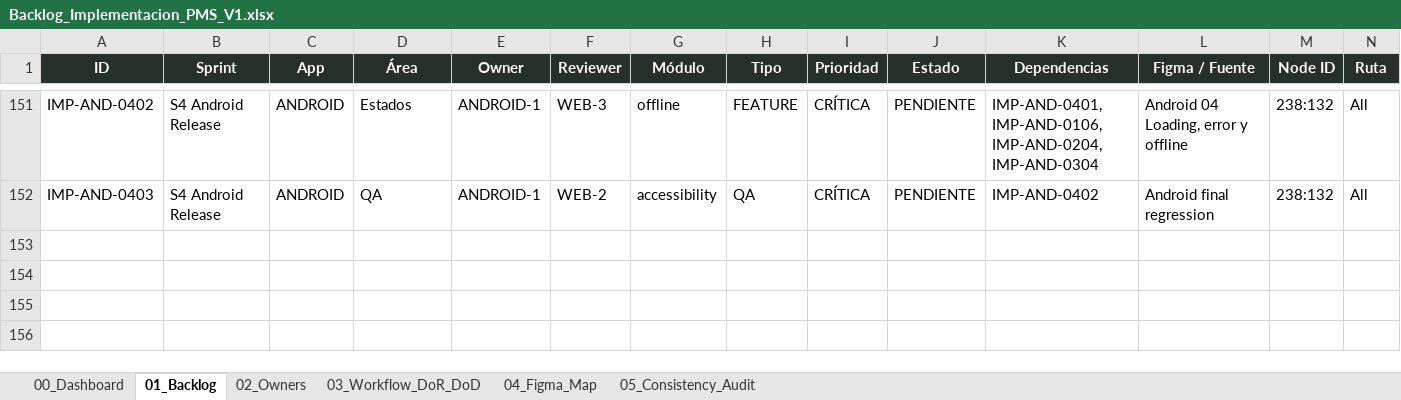
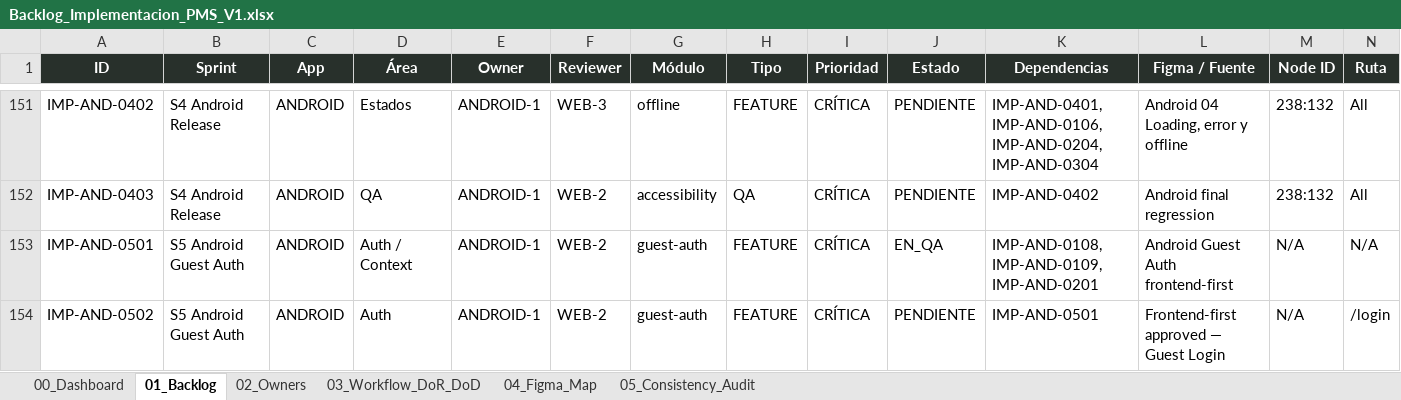
Before and after one commit to Al0219/pms-hotel-boutique, an Excel workbook: docs/Backlog_Implementacion_PMS_V1.xlsx, sheet 01_Backlog, drawn as a sheet; only a part is shown, gaps mark what is left out; values as stored, in another font and other column widths than the file's, no borders; conditional formats and table styles not drawn; rows hold the shown columns only; the diff covers the shown part only; the diff names each change by its address in the sheet, - before the commit and + after, or states it on an @@ line.

Commit message:
feat(android): add guest auth and reservation context foundation

```diff
--- a/docs/Backlog_Implementacion_PMS_V1.xlsx (sheet 01_Backlog)
+++ b/docs/Backlog_Implementacion_PMS_V1.xlsx (sheet 01_Backlog)
+row 153: IMP-AND-0501 | S5 Android Guest Auth | ANDROID | Auth / Context | ANDROID-1 | WEB-2 | guest-auth | FEATURE | CRÍTICA | EN_QA | IMP-AND-0108, IMP-AND-0109, IMP-AND-0201 | Android Guest Auth frontend-first | N/A | N/A
+row 154: IMP-AND-0502 | S5 Android Guest Auth | ANDROID | Auth | ANDROID-1 | WEB-2 | guest-auth | FEATURE | CRÍTICA | PENDIENTE | IMP-AND-0501 | Frontend-first approved — Guest Login | N/A | /login
```
Also changed, not shown: 2 added rows and 1 edited cell elsewhere in this sheet, sheet 00_Dashboard, formulas that keep their value, 25 other files.
